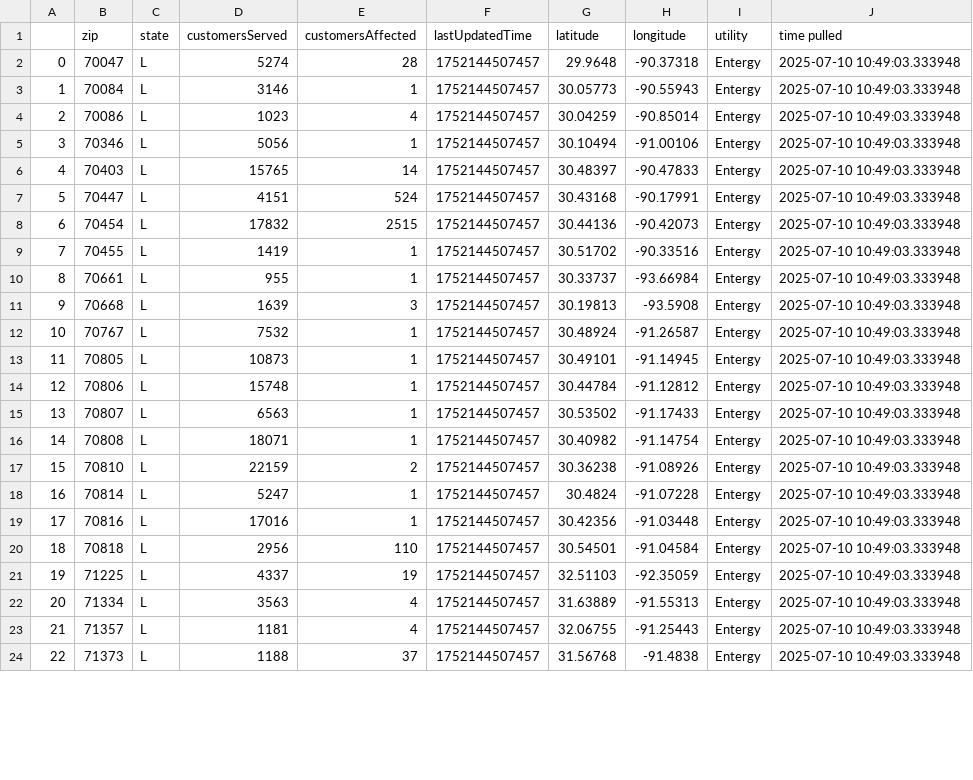
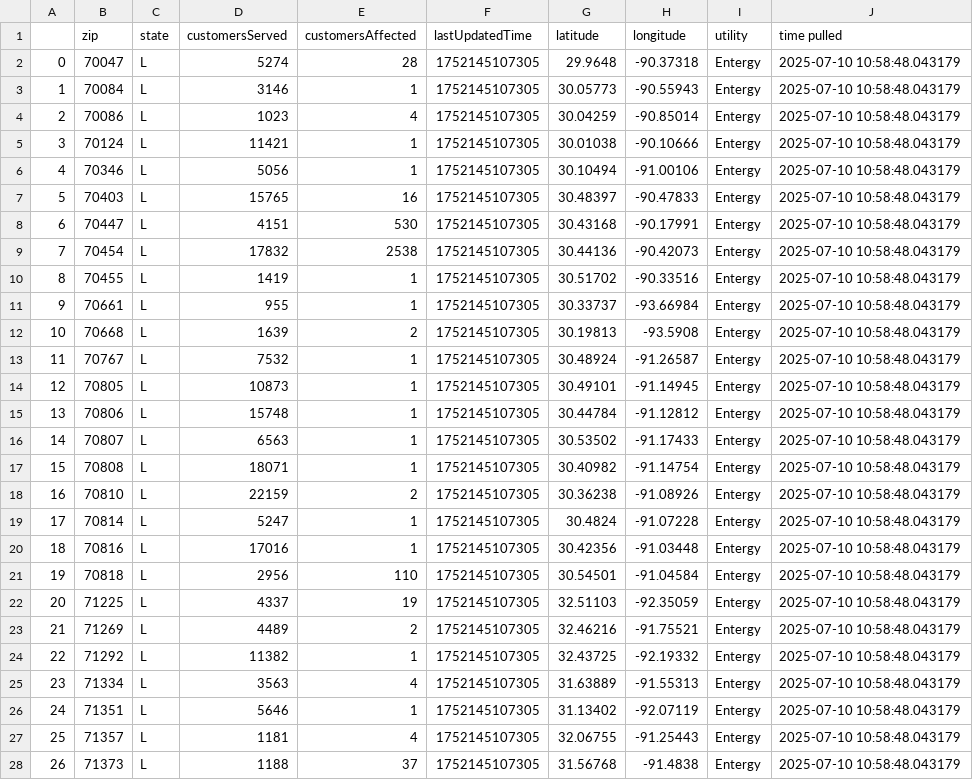
Before and after one commit to sophiaanderson14/entergy-github, a CSV file: louisiana-zip.csv, drawn as a sheet; only a part is shown; addresses are those after the commit; the diff covers the shown part only; the diff names each change by its address in the sheet, - before the commit and + after, or states it on an @@ line.

```diff
--- a/louisiana-zip.csv
+++ b/louisiana-zip.csv
-F2:F4 (lastUpdatedTime): 1752144507457
+F2:F4 (lastUpdatedTime): 1752145107305
-J2:J4 (time pulled): 2025-07-10 10:49:03.333948
+J2:J4 (time pulled): 2025-07-10 10:58:48.043179
+row 5: 3 | 70124 | L | 11421 | 1 | 1752145107305 | 30.01038 | -90.10666 | Entergy | 2025-07-10 10:58:48.043179
@@ column A renumbered from row 6 down @@
-F6:F22 (lastUpdatedTime): 1752144507457
+F6:F22 (lastUpdatedTime): 1752145107305
-J6:J22 (time pulled): 2025-07-10 10:49:03.333948
+J6:J22 (time pulled): 2025-07-10 10:58:48.043179
-E7 (customersAffected): 14
+E7 (customersAffected): 16
-E8 (customersAffected): 524
+E8 (customersAffected): 530
-E9 (customersAffected): 2515
+E9 (customersAffected): 2538
-E12 (customersAffected): 3
+E12 (customersAffected): 2
+row 23: 21 | 71269 | L | 4489 | 2 | 1752145107305 | 32.46216 | -91.75521 | Entergy | 2025-07-10 10:58:48.043179
+row 24: 22 | 71292 | L | 11382 | 1 | 1752145107305 | 32.43725 | -92.19332 | Entergy | 2025-07-10 10:58:48.043179
-F25 (lastUpdatedTime): 1752144507457
+F25 (lastUpdatedTime): 1752145107305
-J25 (time pulled): 2025-07-10 10:49:03.333948
+J25 (time pulled): 2025-07-10 10:58:48.043179
+row 26: 24 | 71351 | L | 5646 | 1 | 1752145107305 | 31.13402 | -92.07119 | Entergy | 2025-07-10 10:58:48.043179
-F27:F28 (lastUpdatedTime): 1752144507457
+F27:F28 (lastUpdatedTime): 1752145107305
-J27:J28 (time pulled): 2025-07-10 10:49:03.333948
+J27:J28 (time pulled): 2025-07-10 10:58:48.043179
```
Also changed, not shown: 4 edited cells elsewhere in this file, louisiana-county.csv, mississippi-county.csv, 1 other file.
